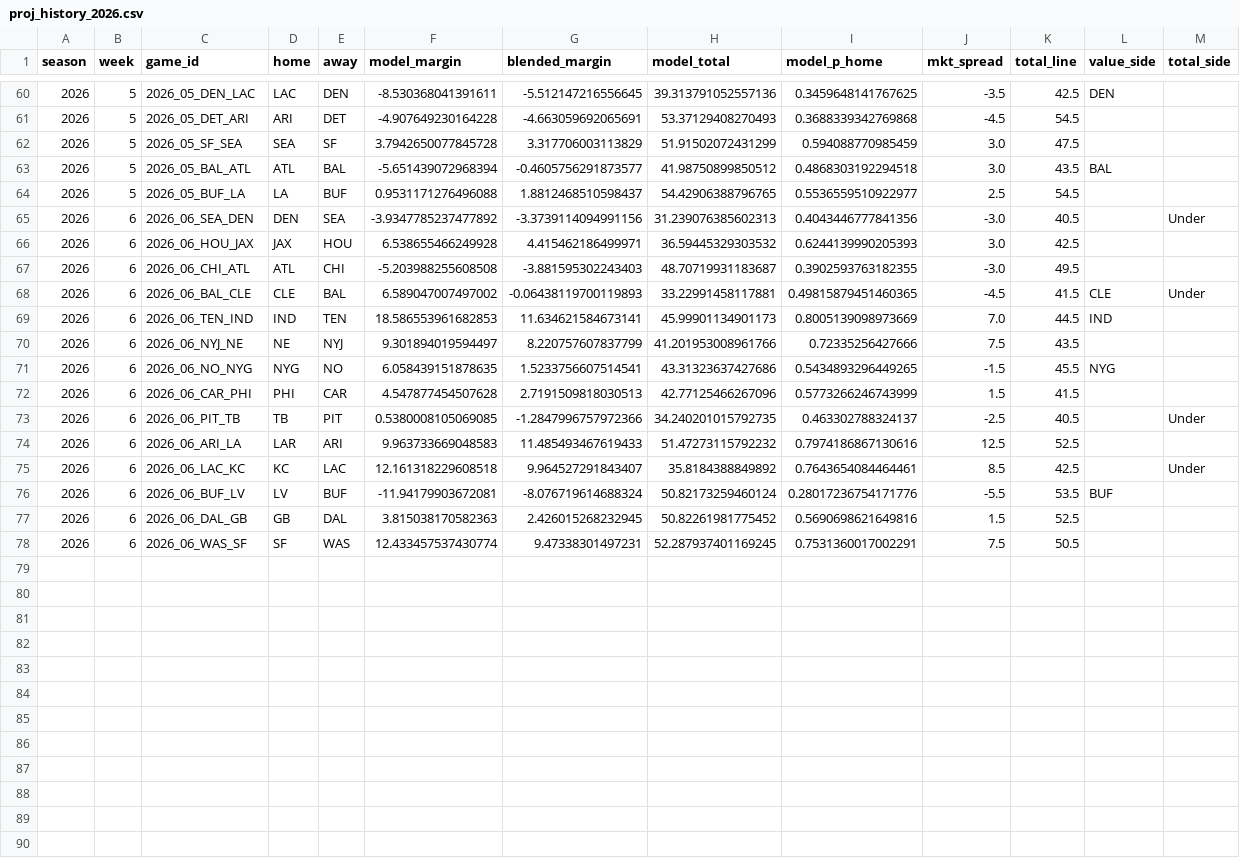
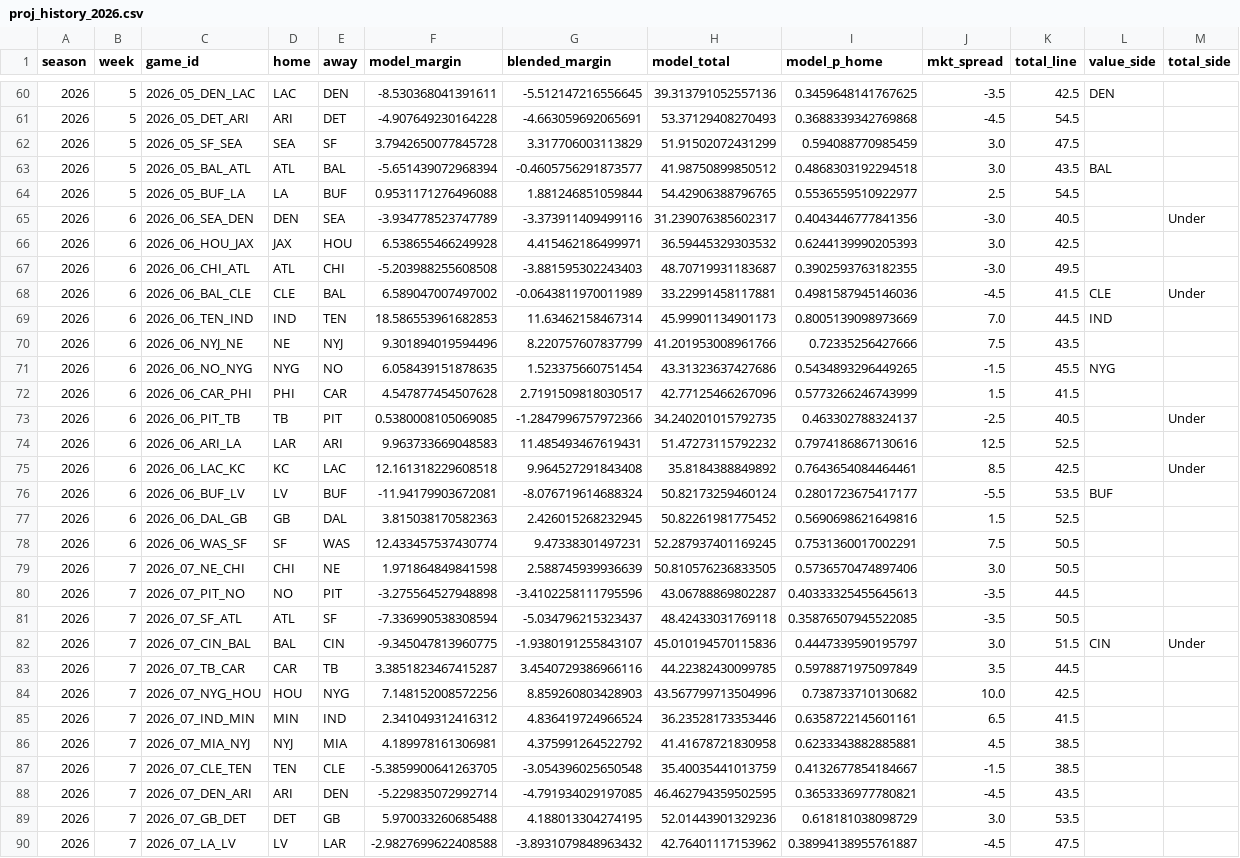
Before and after one commit to drewjhutch-ai/NFL-Model, a CSV file: history/proj_history_2026.csv, drawn as a sheet; only a part is shown, gaps mark what is left out; the diff covers the shown part only.

```diff
--- a/history/proj_history_2026.csv
+++ b/history/proj_history_2026.csv
@@ -63,16 +63,28 @@ season,week,game_id,home,away,model_margin,blended_margin,model_total,model_p_ho
 2026,5,2026_05_BAL_ATL,ATL,BAL,-5.651439072968394,-0.4605756291873577,41.98750899850512,0.4868303192294518,3.0,43.5,BAL,
-2026,5,2026_05_BUF_LA,LA,BUF,0.9531171276496088,1.8812468510598437,54.42906388796765,0.5536559510922977,2.5,54.5,,
-2026,6,2026_06_SEA_DEN,DEN,SEA,-3.9347785237477892,-3.3739114094991156,31.239076385602313,0.4043446777841356,-3.0,40.5,,Under
+2026,5,2026_05_BUF_LA,LA,BUF,0.9531171276496088,1.881246851059844,54.42906388796765,0.5536559510922977,2.5,54.5,,
+2026,6,2026_06_SEA_DEN,DEN,SEA,-3.934778523747789,-3.373911409499116,31.239076385602317,0.4043446777841356,-3.0,40.5,,Under
 2026,6,2026_06_HOU_JAX,JAX,HOU,6.538655466249928,4.415462186499971,36.59445329303532,0.6244139990205393,3.0,42.5,,
 2026,6,2026_06_CHI_ATL,ATL,CHI,-5.203988255608508,-3.881595302243403,48.70719931183687,0.3902593763182355,-3.0,49.5,,
-2026,6,2026_06_BAL_CLE,CLE,BAL,6.589047007497002,-0.06438119700119893,33.22991458117881,0.49815879451460365,-4.5,41.5,CLE,Under
-2026,6,2026_06_TEN_IND,IND,TEN,18.586553961682853,11.634621584673141,45.99901134901173,0.8005139098973669,7.0,44.5,IND,
-2026,6,2026_06_NYJ_NE,NE,NYJ,9.301894019594497,8.220757607837799,41.201953008961766,0.72335256427666,7.5,43.5,,
-2026,6,2026_06_NO_NYG,NYG,NO,6.058439151878635,1.5233756607514541,43.31323637427686,0.5434893296449265,-1.5,45.5,NYG,
-2026,6,2026_06_CAR_PHI,PHI,CAR,4.547877454507628,2.7191509818030513,42.77125466267096,0.5773266246743999,1.5,41.5,,
+2026,6,2026_06_BAL_CLE,CLE,BAL,6.589047007497002,-0.0643811970011989,33.22991458117881,0.4981587945146036,-4.5,41.5,CLE,Under
+2026,6,2026_06_TEN_IND,IND,TEN,18.586553961682853,11.63462158467314,45.99901134901173,0.8005139098973669,7.0,44.5,IND,
+2026,6,2026_06_NYJ_NE,NE,NYJ,9.301894019594496,8.220757607837799,41.201953008961766,0.72335256427666,7.5,43.5,,
+2026,6,2026_06_NO_NYG,NYG,NO,6.058439151878635,1.523375660751454,43.31323637427686,0.5434893296449265,-1.5,45.5,NYG,
+2026,6,2026_06_CAR_PHI,PHI,CAR,4.547877454507628,2.7191509818030517,42.77125466267096,0.5773266246743999,1.5,41.5,,
 2026,6,2026_06_PIT_TB,TB,PIT,0.5380008105069085,-1.2847996757972366,34.240201015792735,0.463302788324137,-2.5,40.5,,Under
-2026,6,2026_06_ARI_LA,LAR,ARI,9.963733669048583,11.485493467619433,51.47273115792232,0.7974186867130616,12.5,52.5,,
-2026,6,2026_06_LAC_KC,KC,LAC,12.161318229608518,9.964527291843407,35.8184388849892,0.7643654084464461,8.5,42.5,,Under
-2026,6,2026_06_BUF_LV,LV,BUF,-11.94179903672081,-8.076719614688324,50.82173259460124,0.28017236754171776,-5.5,53.5,BUF,
+2026,6,2026_06_ARI_LA,LAR,ARI,9.963733669048583,11.485493467619431,51.47273115792232,0.7974186867130616,12.5,52.5,,
+2026,6,2026_06_LAC_KC,KC,LAC,12.161318229608518,9.964527291843408,35.8184388849892,0.7643654084464461,8.5,42.5,,Under
+2026,6,2026_06_BUF_LV,LV,BUF,-11.94179903672081,-8.076719614688324,50.82173259460124,0.2801723675417177,-5.5,53.5,BUF,
 2026,6,2026_06_DAL_GB,GB,DAL,3.815038170582363,2.426015268232945,50.82261981775452,0.5690698621649816,1.5,52.5,,
 2026,6,2026_06_WAS_SF,SF,WAS,12.433457537430774,9.47338301497231,52.287937401169245,0.7531360017002291,7.5,50.5,,
+2026,7,2026_07_NE_CHI,CHI,NE,1.971864849841598,2.588745939936639,50.810576236833505,0.5736570474897406,3.0,50.5,,
+2026,7,2026_07_PIT_NO,NO,PIT,-3.275564527948898,-3.4102258111795596,43.06788869802287,0.40333325455645613,-3.5,44.5,,
+2026,7,2026_07_SF_ATL,ATL,SF,-7.336990538308594,-5.034796215323437,48.42433031769118,0.35876507945522085,-3.5,50.5,,
+2026,7,2026_07_CIN_BAL,BAL,CIN,-9.345047813960775,-1.9380191255843107,45.010194570115836,0.4447339590195797,3.0,51.5,CIN,Under
+2026,7,2026_07_TB_CAR,CAR,TB,3.3851823467415287,3.4540729386966116,44.22382430099785,0.5978871975097849,3.5,44.5,,
+2026,7,2026_07_NYG_HOU,HOU,NYG,7.148152008572256,8.859260803428903,43.567799713504996,0.738733710130682,10.0,42.5,,
+2026,7,2026_07_IND_MIN,MIN,IND,2.341049312416312,4.836419724966524,36.23528173353446,0.6358722145601161,6.5,41.5,,
+2026,7,2026_07_MIA_NYJ,NYJ,MIA,4.189978161306981,4.375991264522792,41.41678721830958,0.6233343882885881,4.5,38.5,,
+2026,7,2026_07_CLE_TEN,TEN,CLE,-5.3859900641263705,-3.054396025650548,35.40035441013759,0.4132677854184667,-1.5,38.5,,
+2026,7,2026_07_DEN_ARI,ARI,DEN,-5.229835072992714,-4.791934029197085,46.462794359502595,0.3653336977780821,-4.5,43.5,,
+2026,7,2026_07_GB_DET,DET,GB,5.970033260685488,4.188013304274195,52.01443901329236,0.618181038098729,3.0,53.5,,
+2026,7,2026_07_LA_LV,LV,LAR,-2.9827699622408588,-3.8931079848963432,42.76401117153962,0.38994138955761887,-4.5,47.5,,
```
Also changed, not shown: 2 added rows elsewhere in this file, history/team_history_2026.csv, review_log.csv, 8 other files.
